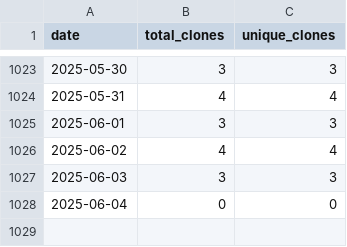
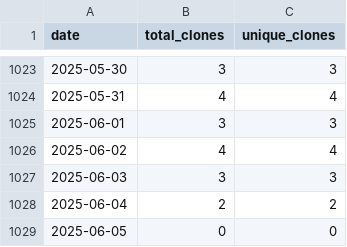
Before and after one commit to wumphlett/COMP-2210, a CSV file: .traffic/clones.csv, drawn as a sheet; only a part is shown, gaps mark what is left out.

Commit message:
Updating repository traffic

```diff
--- a/.traffic/clones.csv
+++ b/.traffic/clones.csv
@@ -1027,2 +1027,3 @@ date,total_clones,unique_clones
 2025-06-03,3,3
-2025-06-04,0,0
+2025-06-04,2,2
+2025-06-05,0,0
```
Also changed, not shown: .traffic/views.csv, 3 other files.
